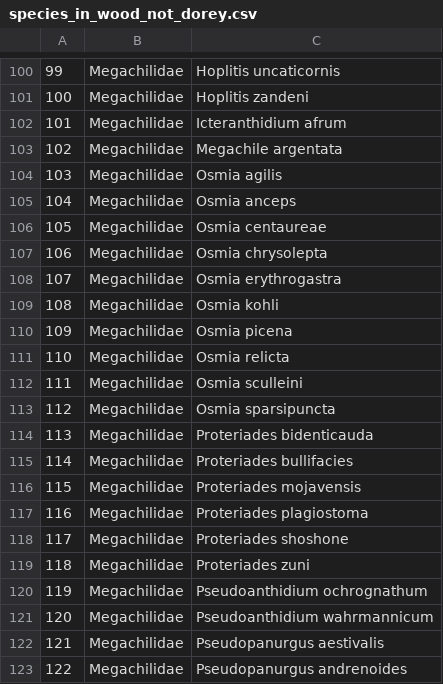
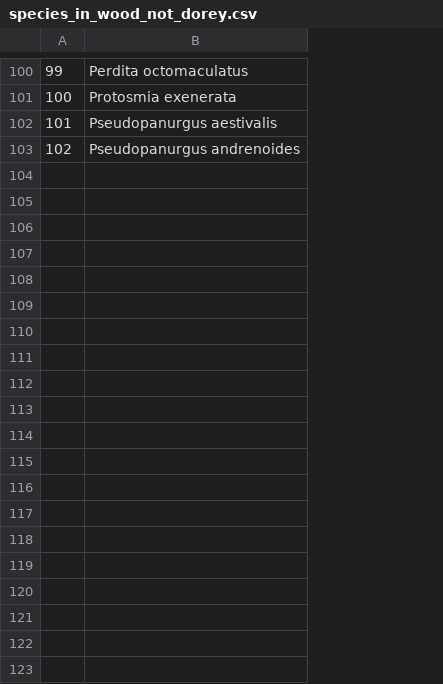
Before and after one commit to charliethrift/specialist_range, a CSV file: data/species_in_wood_not_dorey.csv, drawn as a sheet; only a part is shown, gaps mark what is left out; removed rows and columns are numbered as before the commit, all else as after; the diff covers the shown part only; the diff names each change by its address in the sheet, - before the commit and + after, or states it on an @@ line.

Commit message:
Add files via upload

```diff
--- a/data/species_in_wood_not_dorey.csv
+++ b/data/species_in_wood_not_dorey.csv
-column B, rows 100-103: all Megachilidae
-column C, rows 100-103: Hoplitis uncaticornis | Hoplitis zandeni | Icteranthidium afrum | Megachile argentata
+column B, rows 100-103: Perdita octomaculatus | Protosmia exenerata | Pseudopanurgus aestivalis | Pseudopanurgus andrenoides
-row 104: 103 | Megachilidae | Osmia agilis
-row 105: 104 | Megachilidae | Osmia anceps
-row 106: 105 | Megachilidae | Osmia centaureae
-row 107: 106 | Megachilidae | Osmia chrysolepta
-row 108: 107 | Megachilidae | Osmia erythrogastra
-row 109: 108 | Megachilidae | Osmia kohli
-row 110: 109 | Megachilidae | Osmia picena
-row 111: 110 | Megachilidae | Osmia relicta
-row 112: 111 | Megachilidae | Osmia sculleini
-row 113: 112 | Megachilidae | Osmia sparsipuncta
-row 114: 113 | Megachilidae | Proteriades bidenticauda
-row 115: 114 | Megachilidae | Proteriades bullifacies
-row 116: 115 | Megachilidae | Proteriades mojavensis
-row 117: 116 | Megachilidae | Proteriades plagiostoma
-row 118: 117 | Megachilidae | Proteriades shoshone
-row 119: 118 | Megachilidae | Proteriades zuni
-row 120: 119 | Megachilidae | Pseudoanthidium ochrognathum
-row 121: 120 | Megachilidae | Pseudoanthidium wahrmannicum
-row 122: 121 | Megachilidae | Pseudopanurgus aestivalis
-row 123: 122 | Megachilidae | Pseudopanurgus andrenoides
```
Also changed, not shown: 9 removed rows elsewhere in this file.
